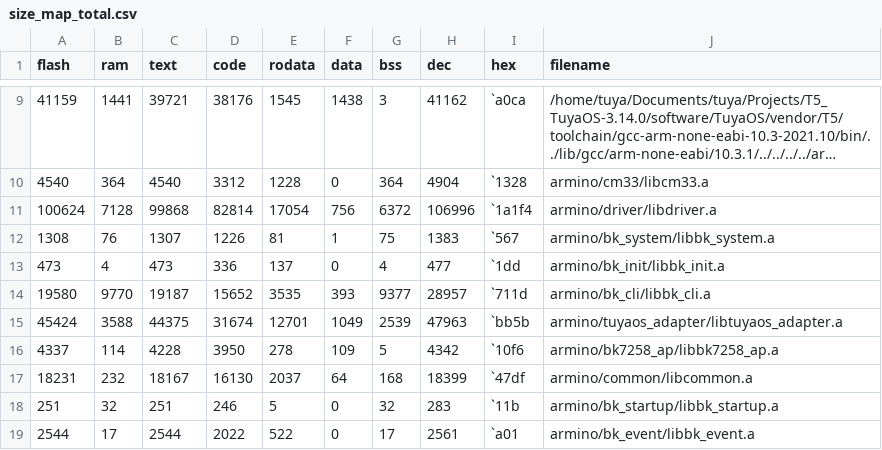
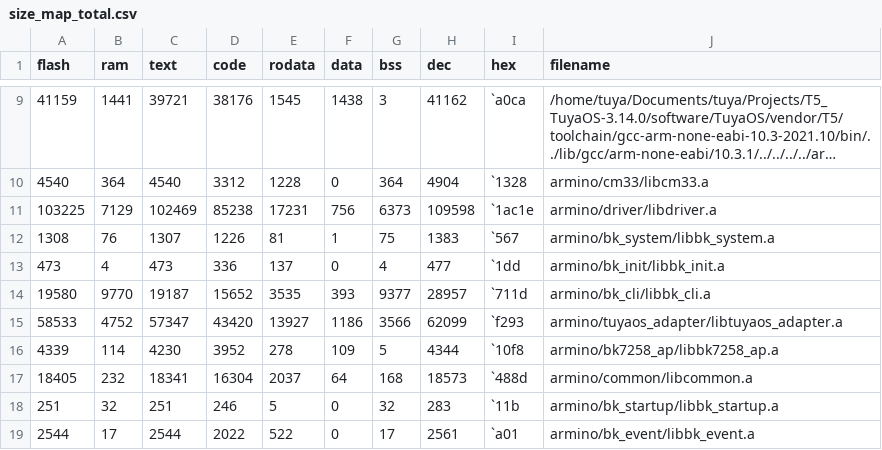
Before and after one commit to HugoSeo/AI_desktop_Tuya_wukong, a CSV file: output/1.0.0/debug/bk7258_ap/size_map_total.csv, drawn as a sheet; only a part is shown, gaps mark what is left out; long unchanged cells end in ….

```diff
--- a/output/1.0.0/debug/bk7258_ap/size_map_total.csv
+++ b/output/1.0.0/debug/bk7258_ap/size_map_total.csv
@@ -10,3 +10,3 @@ flash,ram,text,code,rodata,data,bss,dec,hex,filename
 4540,364,4540,3312,1228,0,364,4904,`1328,armino/cm33/libcm33.a
-100624,7128,99868,82814,17054,756,6372,106996,`1a1f4,armino/driver/libdriver.a
+103225,7129,102469,85238,17231,756,6373,109598,`1ac1e,armino/driver/libdriver.a
 1308,76,1307,1226,81,1,75,1383,`567,armino/bk_system/libbk_system.a
@@ -14,5 +14,5 @@ flash,ram,text,code,rodata,data,bss,dec,hex,filename
 19580,9770,19187,15652,3535,393,9377,28957,`711d,armino/bk_cli/libbk_cli.a
-45424,3588,44375,31674,12701,1049,2539,47963,`bb5b,armino/tuyaos_adapter/libtuyaos_adapter.a
-4337,114,4228,3950,278,109,5,4342,`10f6,armino/bk7258_ap/libbk7258_ap.a
-18231,232,18167,16130,2037,64,168,18399,`47df,armino/common/libcommon.a
+58533,4752,57347,43420,13927,1186,3566,62099,`f293,armino/tuyaos_adapter/libtuyaos_adapter.a
+4339,114,4230,3952,278,109,5,4344,`10f8,armino/bk7258_ap/libbk7258_ap.a
+18405,232,18341,16304,2037,64,168,18573,`488d,armino/common/libcommon.a
 251,32,251,246,5,0,32,283,`11b,armino/bk_startup/libbk_startup.a
```
Also changed, not shown: output/1.0.0/debug/bk7258_ap/size_map_detail.csv, 19 other files.
